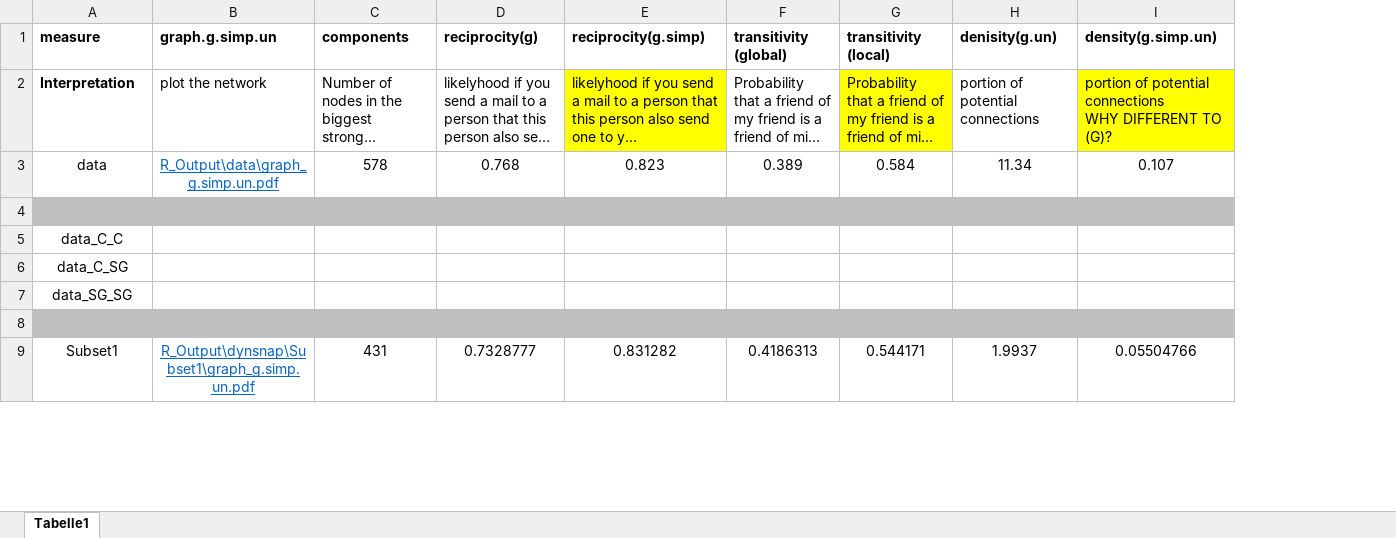
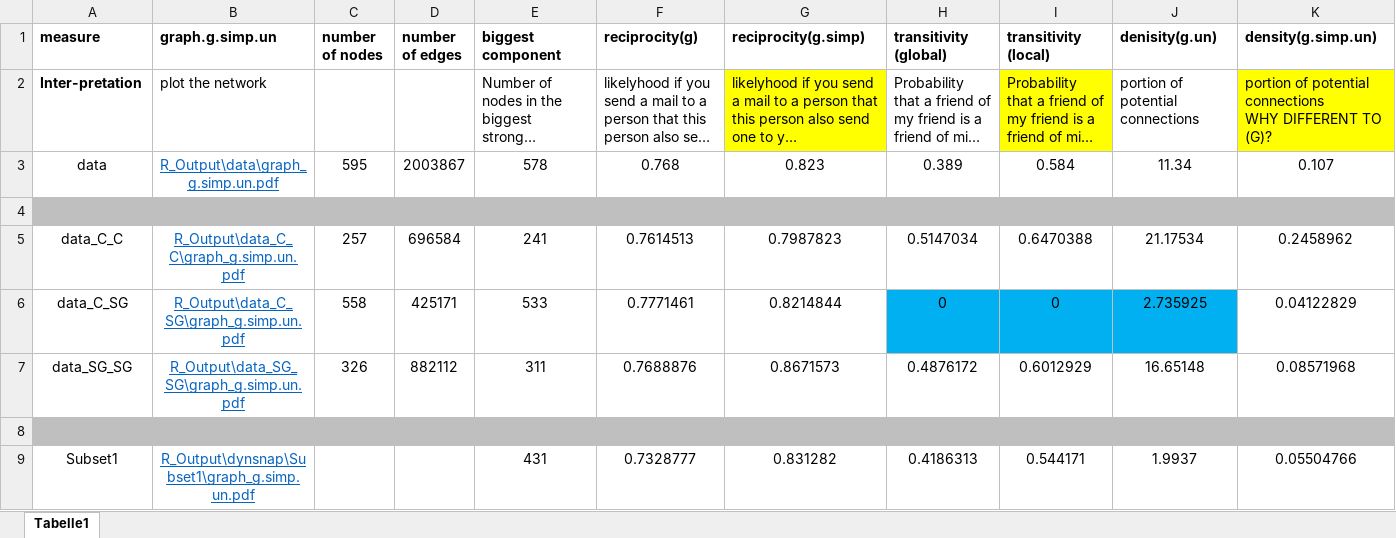
Before and after one commit to deniskrebs/Master-thesis, an Excel workbook: Overview.xlsx, sheet Tabelle1, drawn as a sheet; only a part is shown; long unchanged cells end in …; values as stored, in another font and other column widths than the file's, no borders; removed rows and columns are numbered as before the commit, all else as after; rows hold the shown columns only; the diff names each change by its address in the sheet, - before the commit and + after, or states it on an @@ line.

Commit message:
Add files via upload

```diff
--- a/Overview.xlsx (sheet Tabelle1)
+++ b/Overview.xlsx (sheet Tabelle1)
+column C (number of nodes), row 3: 595
+column D (number of edges), row 3: 2003867
-E1: components
+E1: biggest component
-A2 (measure): Interpretation
+A2 (measure): Inter-pretation
-row 5: data_C_C
-row 6: data_C_SG
-row 7: data_SG_SG
+row 5: data_C_C | R_Output\data_C_C\graph_g.simp.un.pdf | 257 | 696584 | 241 | 0.7614513 | 0.7987823 | 0.5147034 | 0.6470388 | 21.17534 | 0.2458962
+row 6: data_C_SG | R_Output\data_C_SG\graph_g.simp.un.pdf | 558 | 425171 | 533 | 0.7771461 | 0.8214844 | 0 | 0 | 2.735925 | 0.04122829
+row 7: data_SG_SG | R_Output\data_SG_SG\graph_g.simp.un.pdf | 326 | 882112 | 311 | 0.7688876 | 0.8671573 | 0.4876172 | 0.6012929 | 16.65148 | 0.08571968
```
